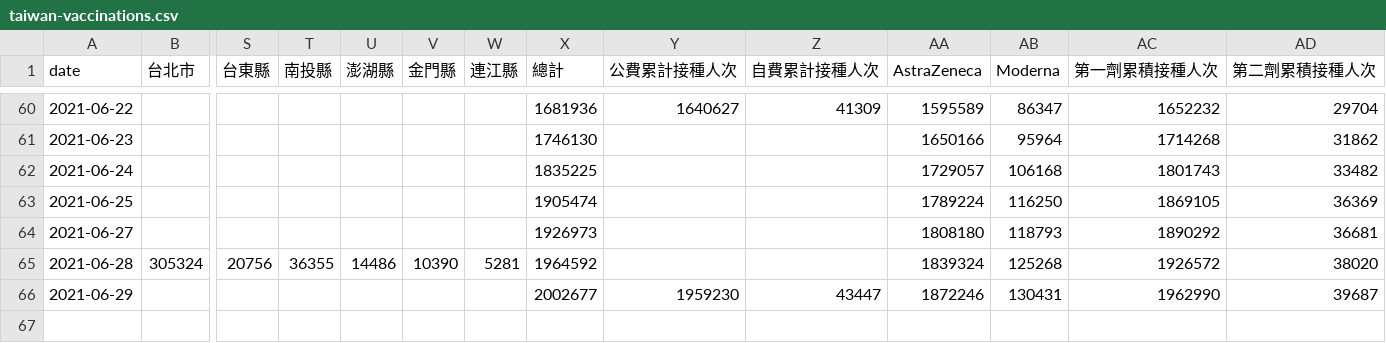
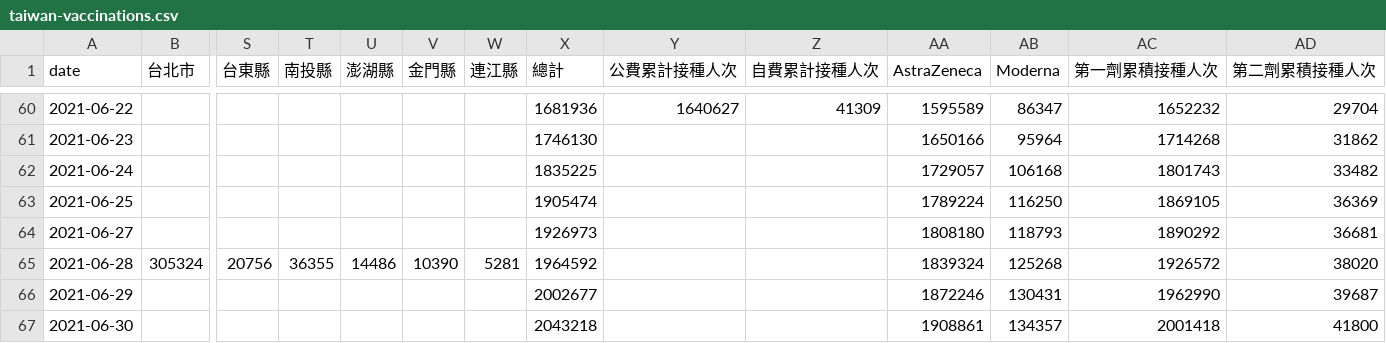
Before and after one commit to cwgrouptw/data, a CSV file: covid-19/taiwan-vaccinations.csv, drawn as a sheet; only a part is shown, gaps mark what is left out; rows hold the shown columns only; the diff names each change by its address in the sheet, - before the commit and + after, or states it on an @@ line.

Commit message:
Update Data

```diff
--- a/covid-19/taiwan-vaccinations.csv
+++ b/covid-19/taiwan-vaccinations.csv
-Y66 (公費累計接種人次): 1959230
+Y66 (公費累計接種人次): (empty)
-Z66 (自費累計接種人次): 43447
+Z66 (自費累計接種人次): (empty)
+row 67: 2021-06-30 |  |  |  |  |  |  | 2043218 |  |  | 1908861 | 134357 | 2001418 | 41800
```
